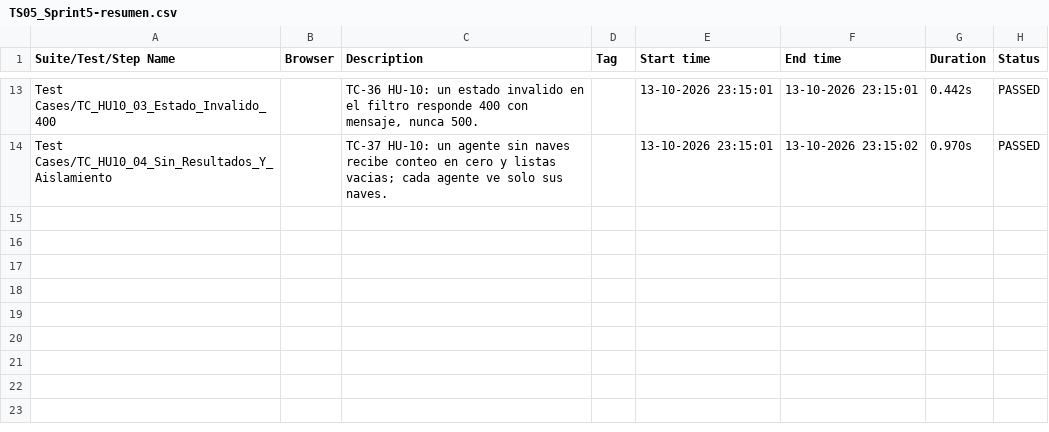
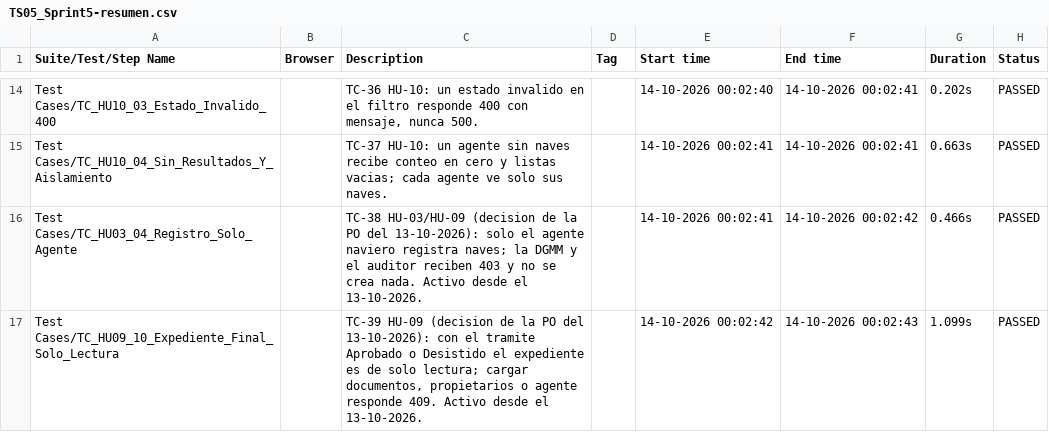
Before and after one commit to lowilt24/registro-de-naves, a CSV file: qa/evidencias/sprint-5/TS05_Sprint5-resumen.csv, drawn as a sheet; only a part is shown, gaps mark what is left out; addresses are those after the commit; the diff covers the shown part only; the diff names each change by its address in the sheet, - before the commit and + after, or states it on an @@ line.

```diff
--- a/qa/evidencias/sprint-5/TS05_Sprint5-resumen.csv
+++ b/qa/evidencias/sprint-5/TS05_Sprint5-resumen.csv
-E14 (Start time): 13-10-2026 23:15:01
+E14 (Start time): 14-10-2026 00:02:40
-F14 (End time): 13-10-2026 23:15:01
+F14 (End time): 14-10-2026 00:02:41
-G14 (Duration): 0.442s
+G14 (Duration): 0.202s
-E15 (Start time): 13-10-2026 23:15:01
+E15 (Start time): 14-10-2026 00:02:41
-F15 (End time): 13-10-2026 23:15:02
+F15 (End time): 14-10-2026 00:02:41
-G15 (Duration): 0.970s
+G15 (Duration): 0.663s
+row 16: Test Cases/TC_HU03_04_Registro_Solo_Agente |  | TC-38 HU-03/HU-09 (decision de la PO del 13-10-2026): solo el agente naviero registra naves; la DGMM y el auditor reciben 403 y no se crea nada. Activo desde el 13-10-2026. |  | 14-10-2026 00:02:41 | 14-10-2026 00:02:42 | 0.466s | PASSED
+row 17: Test Cases/TC_HU09_10_Expediente_Final_Solo_Lectura |  | TC-39 HU-09 (decision de la PO del 13-10-2026): con el tramite Aprobado o Desistido el expediente es de solo lectura; cargar documentos, propietarios o agente responde 409. Activo desde el 13-10-2026. |  | 14-10-2026 00:02:42 | 14-10-2026 00:02:43 | 1.099s | PASSED
```
Also changed, not shown: 1 added row and 34 edited cells elsewhere in this file, 6 other files.
